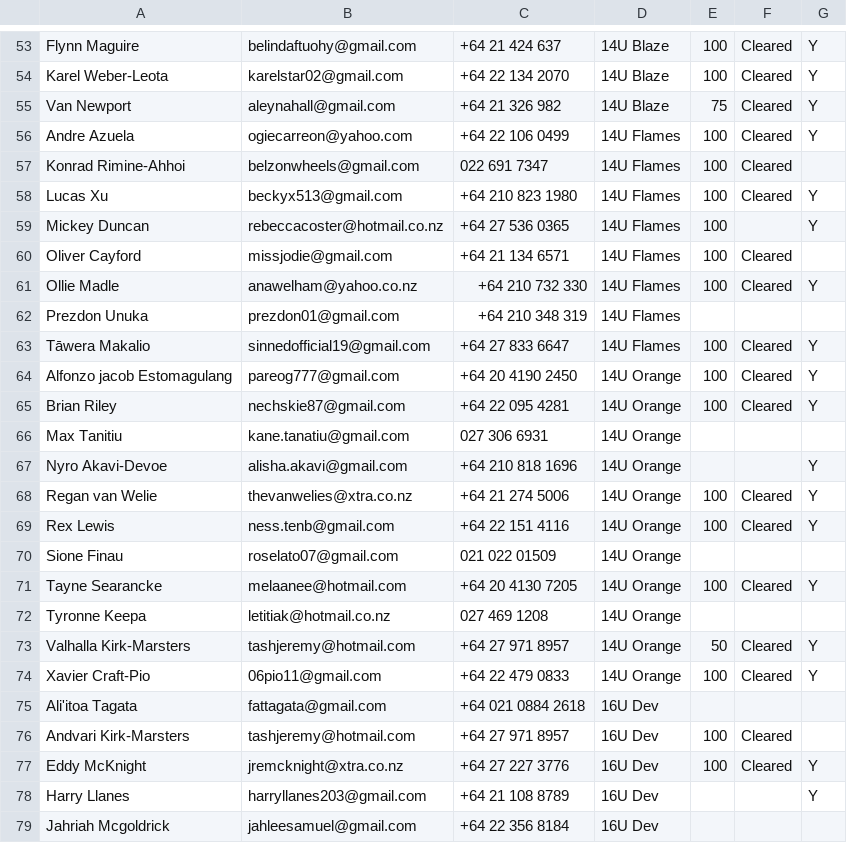
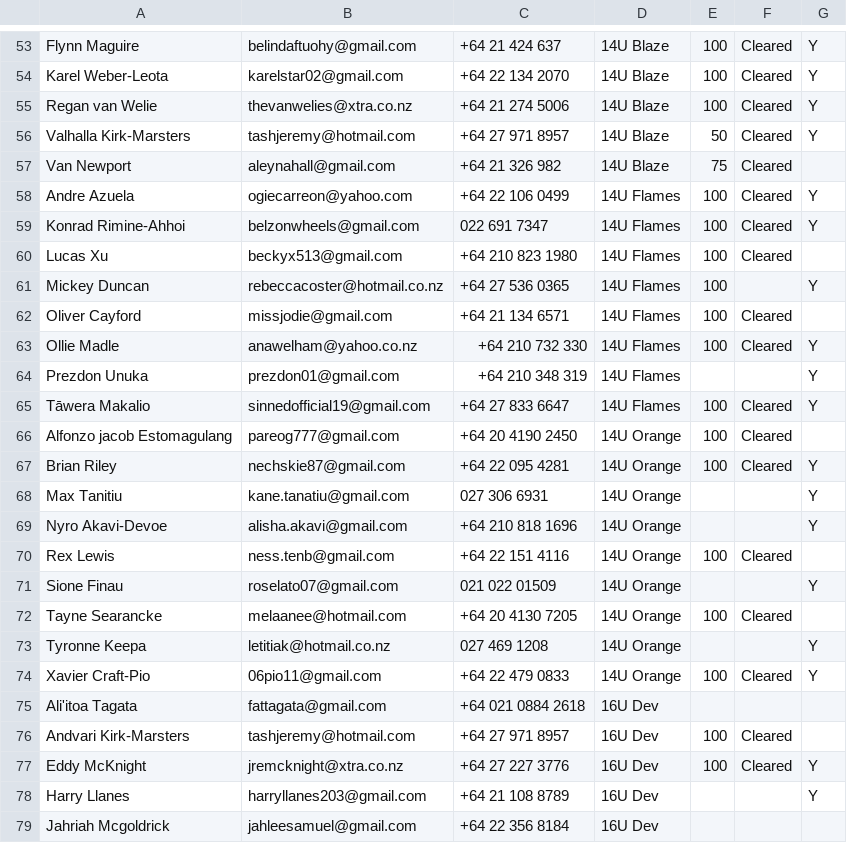
Before and after one commit to limonza/te-tai-hou-teams-2025, a CSV file: teams.csv, drawn as a sheet; only a part is shown, gaps mark what is left out.

Commit message:
Update teams.csv

```diff
--- a/teams.csv
+++ b/teams.csv
@@ -54,6 +54,8 @@ Flynn Maguire,belindaftuohy@gmail.com,+64 21 424 637,14U Blaze,100,Cleared,Y
 Karel Weber-Leota ,karelstar02@gmail.com,+64 22 134 2070,14U Blaze,100,Cleared,Y
-Van Newport,aleynahall@gmail.com,+64 21 326 982,14U Blaze,75,Cleared,Y
+Regan van Welie,thevanwelies@xtra.co.nz,+64 21 274 5006,14U Blaze,100,Cleared,Y
+Valhalla Kirk-Marsters,tashjeremy@hotmail.com,+64 27 971 8957,14U Blaze,50,Cleared,Y
+Van Newport,aleynahall@gmail.com,+64 21 326 982,14U Blaze,75,Cleared,
 Andre Azuela,ogiecarreon@yahoo.com,+64 22 106 0499,14U Flames,100,Cleared,Y
-Konrad Rimine-Ahhoi,belzonwheels@gmail.com,022 691 7347,14U Flames,100,Cleared,
-Lucas Xu,beckyx513@gmail.com,+64 210 823 1980,14U Flames,100,Cleared,Y
+Konrad Rimine-Ahhoi,belzonwheels@gmail.com,022 691 7347,14U Flames,100,Cleared,Y
+Lucas Xu,beckyx513@gmail.com,+64 210 823 1980,14U Flames,100,Cleared,
 Mickey  Duncan ,rebeccacoster@hotmail.co.nz,+64 27 536 0365,14U Flames,100,,Y
@@ -61,14 +63,12 @@ Oliver Cayford,missjodie@gmail.com,+64 21 134 6571,14U Flames,100,Cleared,
 Ollie  Madle ,anawelham@yahoo.co.nz,+64 210 732 330,14U Flames,100,Cleared,Y
-Prezdon Unuka,prezdon01@gmail.com,+64 210 348 319,14U Flames,,,
+Prezdon Unuka,prezdon01@gmail.com,+64 210 348 319,14U Flames,,,Y
 Tāwera Makalio,sinnedofficial19@gmail.com,+64 27 833 6647,14U Flames,100,Cleared,Y
-Alfonzo jacob Estomagulang,pareog777@gmail.com,+64 20 4190 2450,14U Orange,100,Cleared,Y
+Alfonzo jacob Estomagulang,pareog777@gmail.com,+64 20 4190 2450,14U Orange,100,Cleared,
 Brian Riley,nechskie87@gmail.com,+64 22 095 4281,14U Orange,100,Cleared,Y
-Max Tanitiu,kane.tanatiu@gmail.com,027 306 6931,14U Orange,,,
+Max Tanitiu,kane.tanatiu@gmail.com,027 306 6931,14U Orange,,,Y
 Nyro Akavi-Devoe,alisha.akavi@gmail.com,+64 210 818 1696,14U Orange,,,Y
-Regan van Welie,thevanwelies@xtra.co.nz,+64 21 274 5006,14U Orange,100,Cleared,Y
-Rex Lewis,ness.tenb@gmail.com,+64 22 151 4116,14U Orange,100,Cleared,Y
-Sione Finau,roselato07@gmail.com,021 022 01509,14U Orange,,,
-Tayne Searancke,melaanee@hotmail.com,+64 20 4130 7205,14U Orange,100,Cleared,Y
-Tyronne Keepa,letitiak@hotmail.co.nz,027 469 1208,14U Orange,,,
-Valhalla Kirk-Marsters,tashjeremy@hotmail.com,+64 27 971 8957,14U Orange,50,Cleared,Y
+Rex Lewis,ness.tenb@gmail.com,+64 22 151 4116,14U Orange,100,Cleared,
+Sione Finau,roselato07@gmail.com,021 022 01509,14U Orange,,,Y
+Tayne Searancke,melaanee@hotmail.com,+64 20 4130 7205,14U Orange,100,Cleared,
+Tyronne Keepa,letitiak@hotmail.co.nz,027 469 1208,14U Orange,,,Y
 Xavier Craft-Pio ,06pio11@gmail.com,+64 22 479 0833,14U Orange,100,Cleared,Y
```
